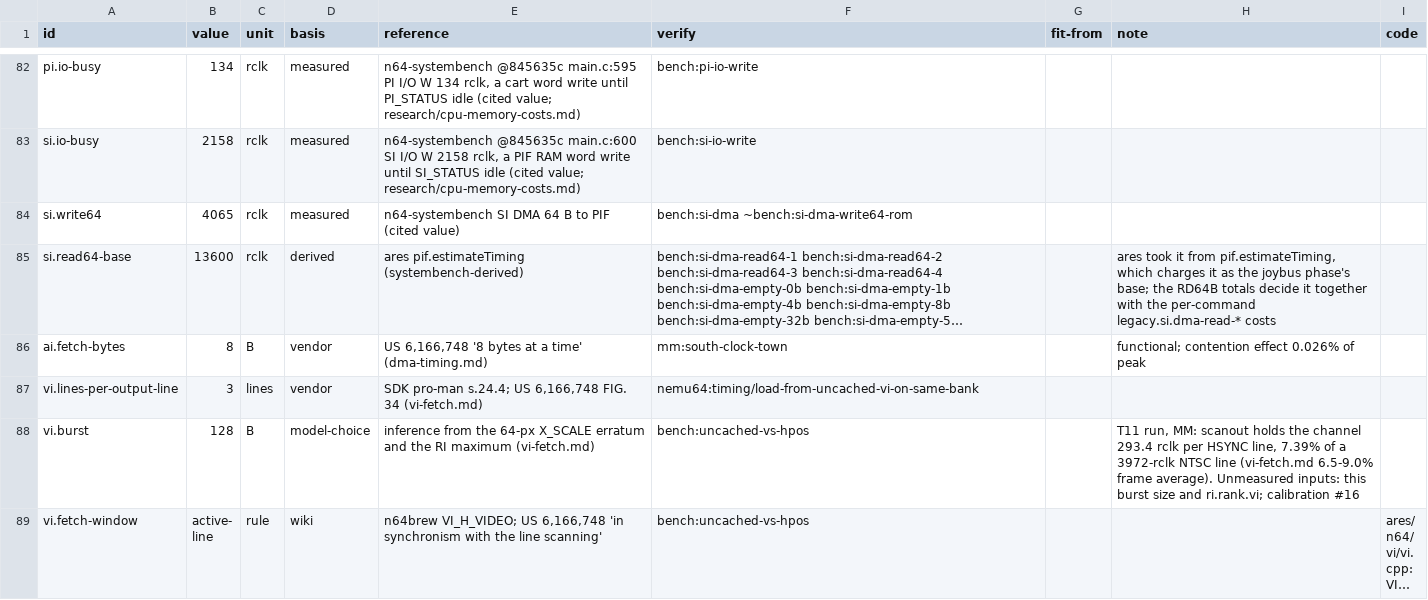
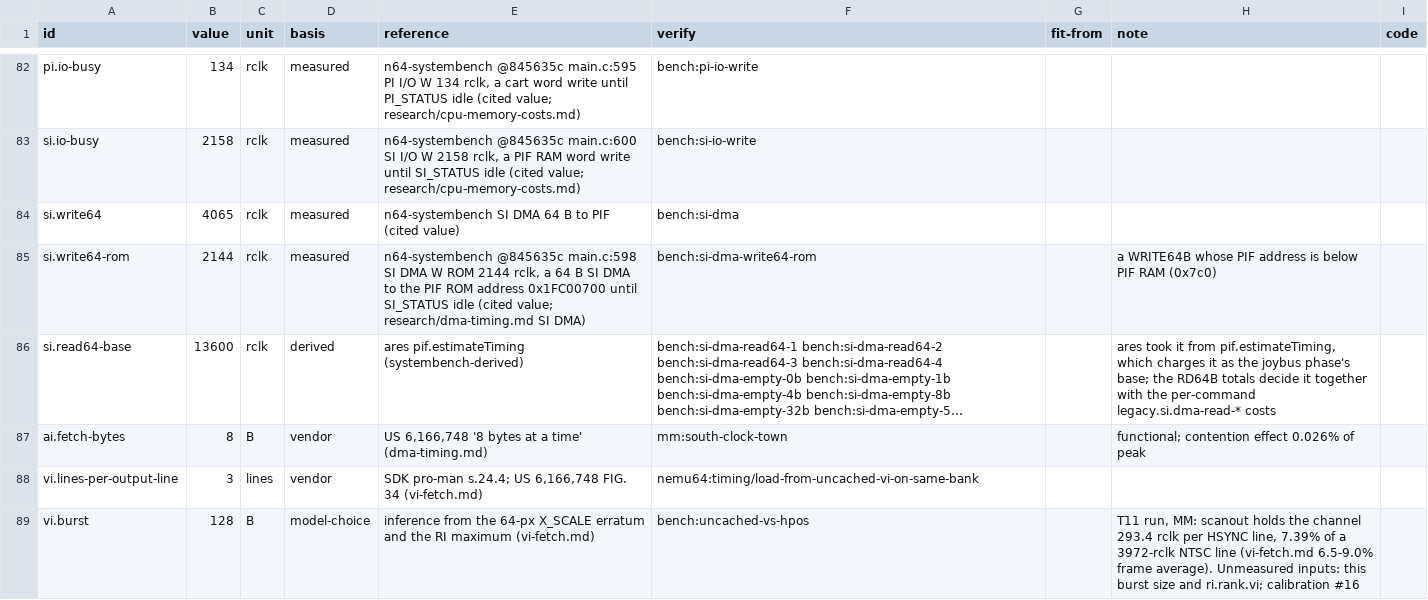
Before and after one commit to wScottSh/ares, a TSV file: ares/n64/timing/behaviors.tsv, drawn as a sheet; only a part is shown, gaps mark what is left out; the shorter side is filled out with more unchanged rows; long unchanged cells end in …; the diff names each change by its address in the sheet, - before the commit and + after, or states it on an @@ line.

```diff
--- a/ares/n64/timing/behaviors.tsv
+++ b/ares/n64/timing/behaviors.tsv
-F84 (verify): bench:si-dma ~bench:si-dma-write64-rom
+F84 (verify): bench:si-dma
+row 85: si.write64-rom | 2144 | rclk | measured | n64-systembench @845635c main.c:598 SI DMA W ROM 2144 rclk, a 64 B SI DMA to the PIF ROM address 0x1FC00700 until SI_STATUS idle (cited value; research/dma-timing.md SI DMA) | bench:si-dma-write64-rom |  | a WRITE64B whose PIF address is below PIF RAM (0x7c0)
```
Also changed, not shown: docs/spec/n64-timing-results.tsv, 5 other files.
